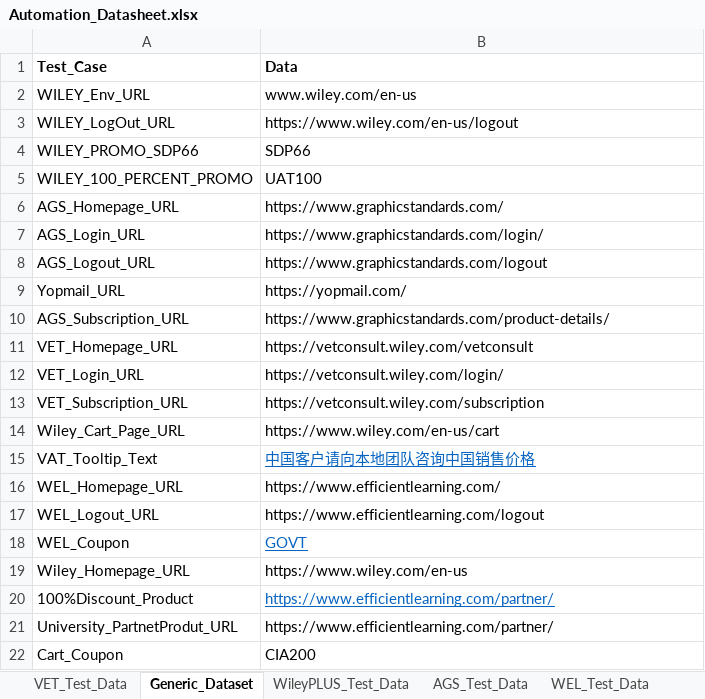
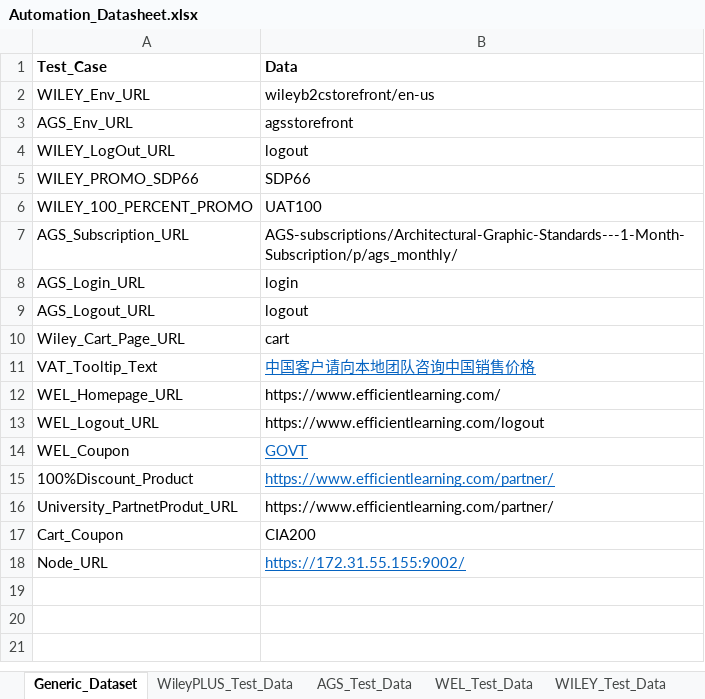
Before and after one commit to gsaha99/Ecommerce_QA, an Excel workbook: Test Data/Automation_Datasheet.xlsx, sheet Generic_Dataset, drawn as a sheet; values as stored, in another font and other column widths than the file's, no borders; removed rows and columns are numbered as before the commit, all else as after; the diff names each change by its address in the sheet, - before the commit and + after, or states it on an @@ line.

Commit message:
Wiley and WileyPLUS Node Test Suite

```diff
--- a/Test Data/Automation_Datasheet.xlsx (sheet Generic_Dataset)
+++ b/Test Data/Automation_Datasheet.xlsx (sheet Generic_Dataset)
-sheet tab: VET_Test_Data
-B2 (Data): www.wiley.com/en-us
+B2 (Data): wileyb2cstorefront/en-us
+row 3: AGS_Env_URL | agsstorefront
-B4 (Data): https://www.wiley.com/en-us/logout
+B4 (Data): logout
-row 6: AGS_Homepage_URL | https://www.graphicstandards.com/
+row 7: AGS_Subscription_URL | AGS-subscriptions/Architectural-Graphic-Standards---1-Month-Subscription/p/ags_monthly/
-B8 (Data): https://www.graphicstandards.com/login/
+B8 (Data): login
-B9 (Data): https://www.graphicstandards.com/logout
+B9 (Data): logout
-row 9: Yopmail_URL | https://yopmail.com/
-row 10: AGS_Subscription_URL | https://www.graphicstandards.com/product-details/
-row 11: VET_Homepage_URL | https://vetconsult.wiley.com/vetconsult
-row 12: VET_Login_URL | https://vetconsult.wiley.com/login/
-row 13: VET_Subscription_URL | https://vetconsult.wiley.com/subscription
-B10 (Data): https://www.wiley.com/en-us/cart
+B10 (Data): cart
-row 19: Wiley_Homepage_URL | https://www.wiley.com/en-us
+row 18: Node_URL | https://172.31.55.155:9002/
```
Also changed, not shown: 37 other files.
